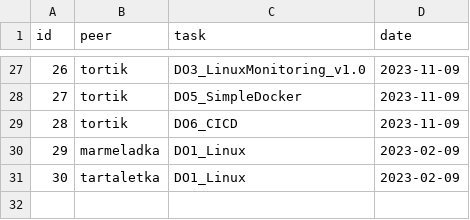
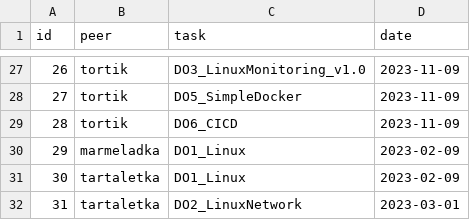
Before and after one commit to AlexeyGordiychenko/scp_info_v1, a CSV file: src/data/checks.csv, drawn as a sheet; only a part is shown, gaps mark what is left out; the diff names each change by its address in the sheet, - before the commit and + after, or states it on an @@ line.

```diff
--- a/src/data/checks.csv
+++ b/src/data/checks.csv
+row 32: 31 | tartaletka | DO2_LinuxNetwork | 2023-03-01
```
Also changed, not shown: src/data/p2p.csv, src/data/peers.csv, 2 other files.
